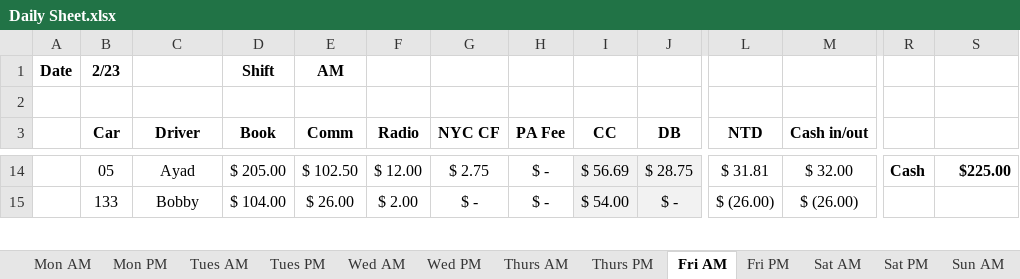
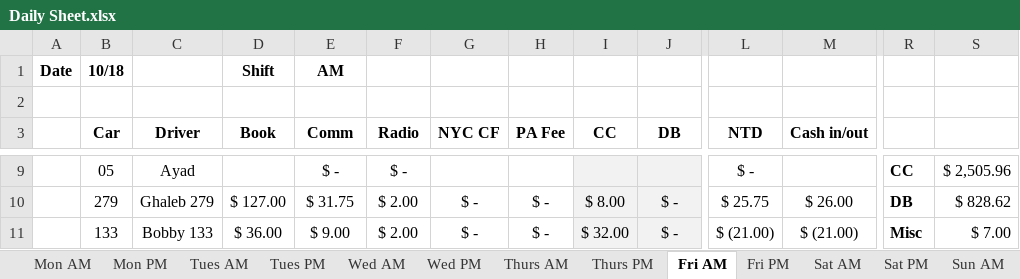
Before and after one commit to abujaber44/Harbor-view, an Excel workbook: Daily Sheet.xlsx, sheet Fri AM, drawn as a sheet; only a part is shown, gaps mark what is left out; values as stored, in another font and other column widths than the file's, no borders; conditional formats not drawn; addresses are those after the commit; rows hold the shown columns only; the diff covers the shown part only; the diff names each change by its address in the sheet, - before the commit and + after, or states it on an @@ line.

```diff
--- a/Daily Sheet.xlsx (sheet Fri AM)
+++ b/Daily Sheet.xlsx (sheet Fri AM)
-B1 (Car): 2/23
+B1 (Car): 10/18
-D9 (Book): $ 205.00
+D9 (Book): (empty)
-E9 (Comm): $ 102.50
+E9 (Comm): $ -
-F9 (Radio): $ 12.00
+F9 (Radio): $ -
-G9 (NYC CF): $ 2.75
+G9 (NYC CF): (empty)
-H9 (PA Fee): $ -
+H9 (PA Fee): (empty)
-I9 (CC): $ 56.69
+I9 (CC): (empty)
-J9 (DB): $ 28.75
+J9 (DB): (empty)
-L9 (NTD): $ 31.81
+L9 (NTD): $ -
-M9 (Cash in/out): $ 32.00
+M9 (Cash in/out): (empty)
-R9: Cash
+R9: CC
-S9: $225.00
+S9: $ 2,505.96
-S9 bold: on
+S9 bold: off
+row 10:  | 279 | Ghaleb 279 | $ 127.00 | $ 31.75 | $ 2.00 | $ - | $ - | $ 8.00 | $ - | $ 25.75 | $ 26.00 | DB | $ 828.62
-C11 (Driver): Bobby
+C11 (Driver): Bobby 133
-D11 (Book): $ 104.00
+D11 (Book): $ 36.00
-E11 (Comm): $ 26.00
+E11 (Comm): $ 9.00
-I11 (CC): $ 54.00
+I11 (CC): $ 32.00
-L11 (NTD): $ (26.00)
+L11 (NTD): $ (21.00)
-M11 (Cash in/out): $ (26.00)
+M11 (Cash in/out): $ (21.00)
-R11: (empty)
+R11: Misc
-S11: (empty)
+S11: $ 7.00
```
Also changed, not shown: 16 added rows, 17 removed rows, 211 edited cells and merged cells elsewhere in this sheet, sheet Thurs AM, sheet Wed AM, sheet Tues AM, sheet Mon AM, sheet Thurs PM, sheet Weekly Gross, 10 more sheets, formulas that keep their value, 40 other files.
